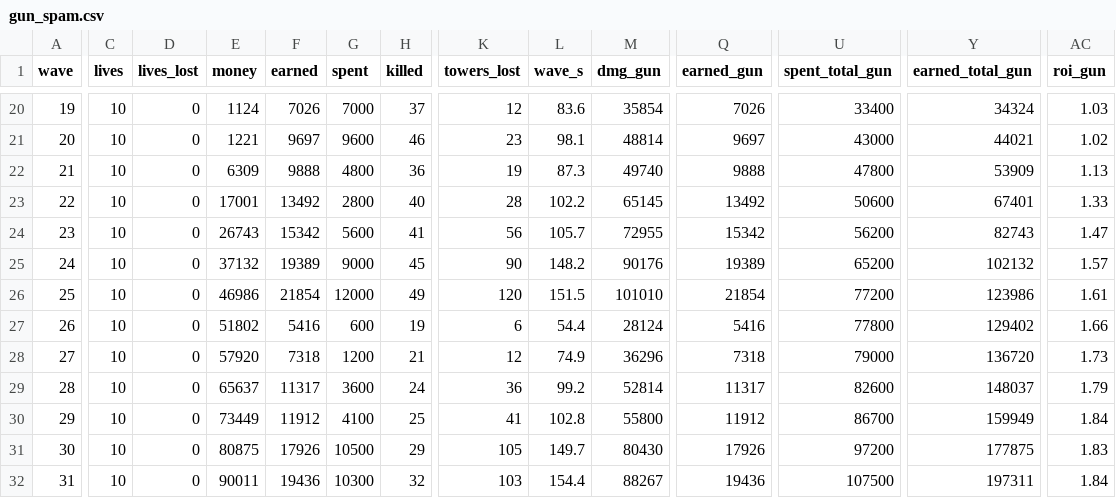
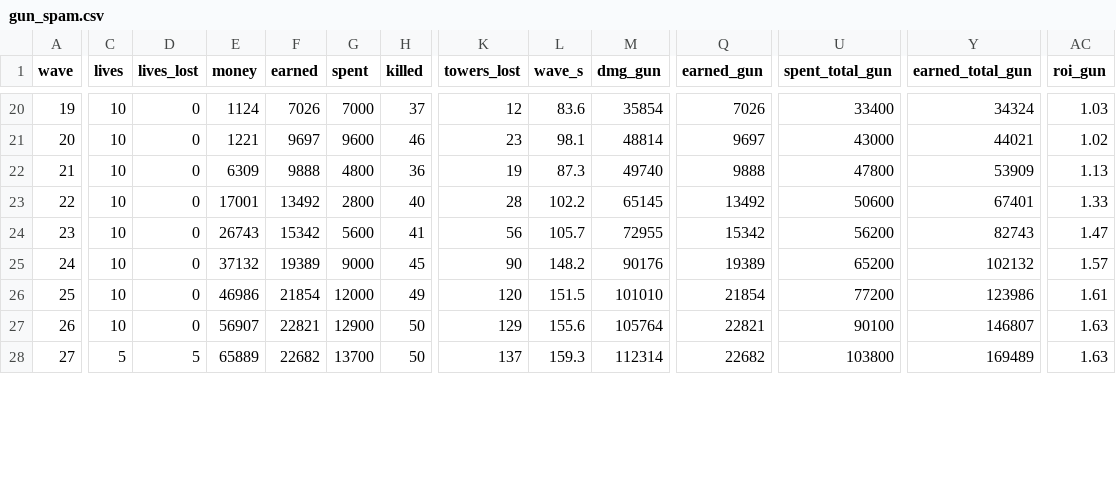
Before and after one commit to vectorviolet/chokepoint, a CSV file: docs/balance/gun_spam.csv, drawn as a sheet; only a part is shown, gaps mark what is left out; rows hold the shown columns only; the diff covers the shown part only; the diff names each change by its address in the sheet, - before the commit and + after, or states it on an @@ line.

```diff
--- a/docs/balance/gun_spam.csv
+++ b/docs/balance/gun_spam.csv
-E27 (money): 51802
+E27 (money): 56907
-F27 (earned): 5416
+F27 (earned): 22821
-G27 (spent): 600
+G27 (spent): 12900
-H27 (killed): 19
+H27 (killed): 50
-K27 (towers_lost): 6
+K27 (towers_lost): 129
-L27 (wave_s): 54.4
+L27 (wave_s): 155.6
-M27 (dmg_gun): 28124
+M27 (dmg_gun): 105764
-Q27 (earned_gun): 5416
+Q27 (earned_gun): 22821
-U27 (spent_total_gun): 77800
+U27 (spent_total_gun): 90100
-Y27 (earned_total_gun): 129402
+Y27 (earned_total_gun): 146807
-AC27 (roi_gun): 1.66
+AC27 (roi_gun): 1.63
-C28 (lives): 10
+C28 (lives): 5
-D28 (lives_lost): 0
+D28 (lives_lost): 5
-E28 (money): 57920
+E28 (money): 65889
-F28 (earned): 7318
+F28 (earned): 22682
-G28 (spent): 1200
+G28 (spent): 13700
-H28 (killed): 21
+H28 (killed): 50
-K28 (towers_lost): 12
+K28 (towers_lost): 137
-L28 (wave_s): 74.9
+L28 (wave_s): 159.3
-M28 (dmg_gun): 36296
+M28 (dmg_gun): 112314
-Q28 (earned_gun): 7318
+Q28 (earned_gun): 22682
-U28 (spent_total_gun): 79000
+U28 (spent_total_gun): 103800
-Y28 (earned_total_gun): 136720
+Y28 (earned_total_gun): 169489
-AC28 (roi_gun): 1.73
+AC28 (roi_gun): 1.63
-row 29: 28 | 10 | 0 | 65637 | 11317 | 3600 | 24 | 36 | 99.2 | 52814 | 11317 | 82600 | 148037 | 1.79
-row 30: 29 | 10 | 0 | 73449 | 11912 | 4100 | 25 | 41 | 102.8 | 55800 | 11912 | 86700 | 159949 | 1.84
-row 31: 30 | 10 | 0 | 80875 | 17926 | 10500 | 29 | 105 | 149.7 | 80430 | 17926 | 97200 | 177875 | 1.83
-row 32: 31 | 10 | 0 | 90011 | 19436 | 10300 | 32 | 103 | 154.4 | 88267 | 19436 | 107500 | 197311 | 1.84
```
Also changed, not shown: 13 edited cells and row numbers in column A elsewhere in this file, docs/balance/gun_cannon.csv, docs/balance/missile.csv, 10 other files.
